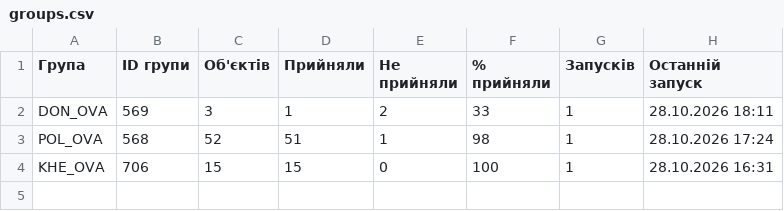
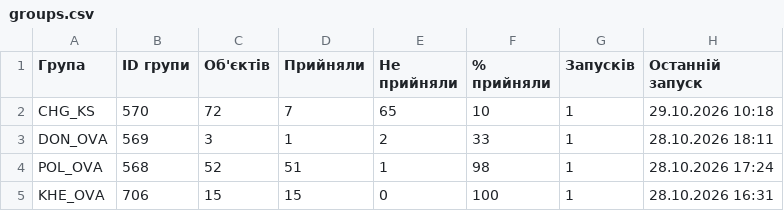
Before and after one commit to Oleksandr-Rosenko/mass_comand_sent, a CSV file: stats/NTP-3b45fa69/groups.csv, drawn as a sheet.

```diff
--- a/stats/NTP-3b45fa69/groups.csv
+++ b/stats/NTP-3b45fa69/groups.csv
@@ -1,2 +1,3 @@
 Група,ID групи,Об'єктів,Прийняли,Не прийняли,% прийняли,Запусків,Останній запуск
+CHG_KS,570,72,7,65,10,1,29.10.2026 10:18
 DON_OVA,569,3,1,2,33,1,28.10.2026 18:11
```
Also changed, not shown: 2 other files.
